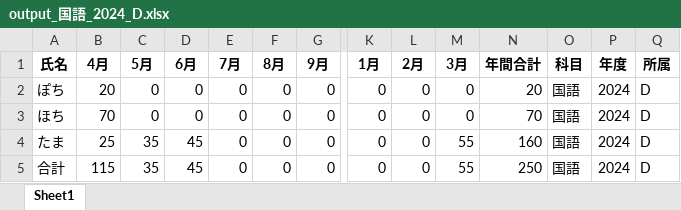
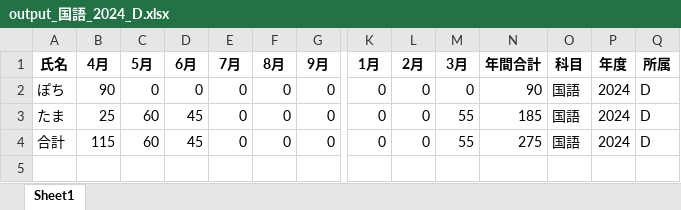
Before and after one commit to buranyan/excel_io, an Excel workbook: output_国語_2024_D.xlsx, sheet Sheet1, drawn as a sheet; only a part is shown, gaps mark what is left out; values as stored, in another font and other column widths than the file's, no borders; removed rows and columns are numbered as before the commit, all else as after; rows hold the shown columns only; the diff names each change by its address in the sheet, - before the commit and + after, or states it on an @@ line.

```diff
--- a/output_国語_2024_D.xlsx (sheet Sheet1)
+++ b/output_国語_2024_D.xlsx (sheet Sheet1)
-B2 (4月): 20
+B2 (4月): 90
-N2 (年間合計): 20
+N2 (年間合計): 90
-row 3: ほち | 70 | 0 | 0 | 0 | 0 | 0 | 0 | 0 | 0 | 70 | 国語 | 2024 | D
-C3:C4 (5月): 35
+C3:C4 (5月): 60
-N3 (年間合計): 160
+N3 (年間合計): 185
-N4 (年間合計): 250
+N4 (年間合計): 275
```
Also changed, not shown: input_file.xlsx, 1 other file.
